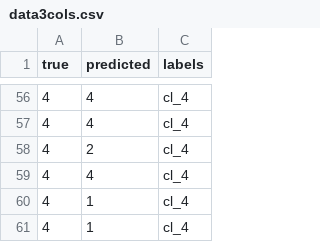
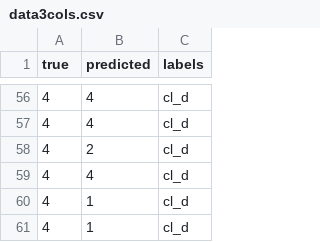
Before and after one commit to python-edu/accuracy_checker, a CSV file: example/data/data3cols.csv, drawn as a sheet; only a part is shown, gaps mark what is left out; the diff covers the shown part only.

```diff
--- a/example/data/data3cols.csv
+++ b/example/data/data3cols.csv
@@ -56,6 +56,6 @@ true,predicted,labels
-4,4,cl_4
-4,4,cl_4
-4,2,cl_4
-4,4,cl_4
-4,1,cl_4
-4,1,cl_4
+4,4,cl_d
+4,4,cl_d
+4,2,cl_d
+4,4,cl_d
+4,1,cl_d
+4,1,cl_d
```
Also changed, not shown: 54 edited cells elsewhere in this file, 20 other files.
